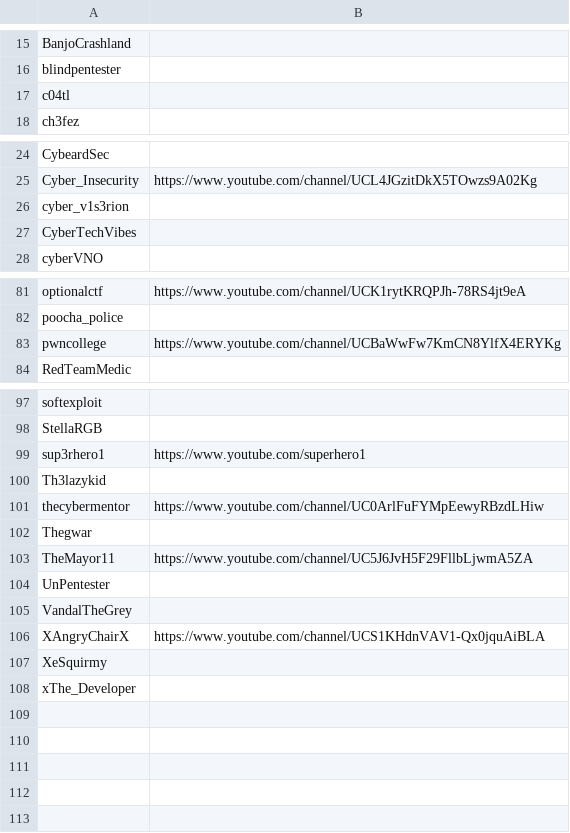
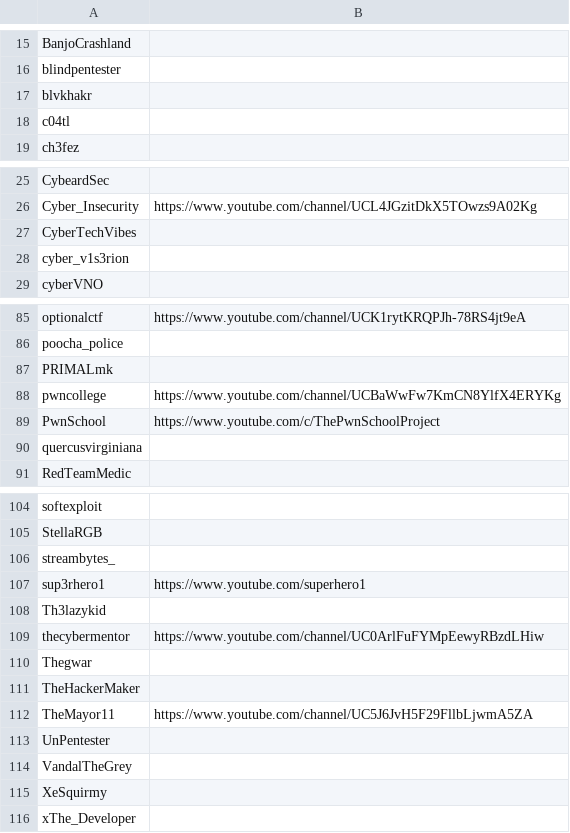
Before and after one commit to infosecstreams/infosecstreams.github.io, a CSV file: streamers.csv, drawn as a sheet; only a part is shown, gaps mark what is left out; the diff covers the shown part only.

Commit message:
Add some missing streamers and fix None userid bug

```diff
--- a/streamers.csv
+++ b/streamers.csv
@@ -16,2 +16,3 @@ BanjoCrashland,
 blindpentester,
+blvkhakr,
 c04tl,
@@ -25,4 +26,4 @@ CybeardSec,
 Cyber_Insecurity,https://www.youtube.com/channel/UCL4JGzitDkX5TOwzs9A02Kg
+CyberTechVibes,
 cyber_v1s3rion,
-CyberTechVibes,
 cyberVNO,
@@ -82,3 +86,6 @@ optionalctf,https://www.youtube.com/channel/UCK1rytKRQPJh-78RS4jt9eA
 poocha_police,
+PRIMALmk,
 pwncollege,https://www.youtube.com/channel/UCBaWwFw7KmCN8YlfX4ERYKg
+PwnSchool,https://www.youtube.com/c/ThePwnSchoolProject
+quercusvirginiana,
 RedTeamMedic,
@@ -98,2 +105,3 @@ softexploit,
 StellaRGB,
+streambytes_,
 sup3rhero1, https://www.youtube.com/superhero1
@@ -102,2 +110,3 @@ thecybermentor,https://www.youtube.com/channel/UC0ArlFuFYMpEewyRBzdLHiw
 Thegwar,
+TheHackerMaker,
 TheMayor11,https://www.youtube.com/channel/UC5J6JvH5F29FllbLjwmA5ZA
@@ -105,3 +114,2 @@ UnPentester,
 VandalTheGrey,
-XAngryChairX,https://www.youtube.com/channel/UCS1KHdnVAV1-Qx0jquAiBLA
 XeSquirmy,
```
Also changed, not shown: 3 added rows and 1 moved row elsewhere in this file, 1 other file.
